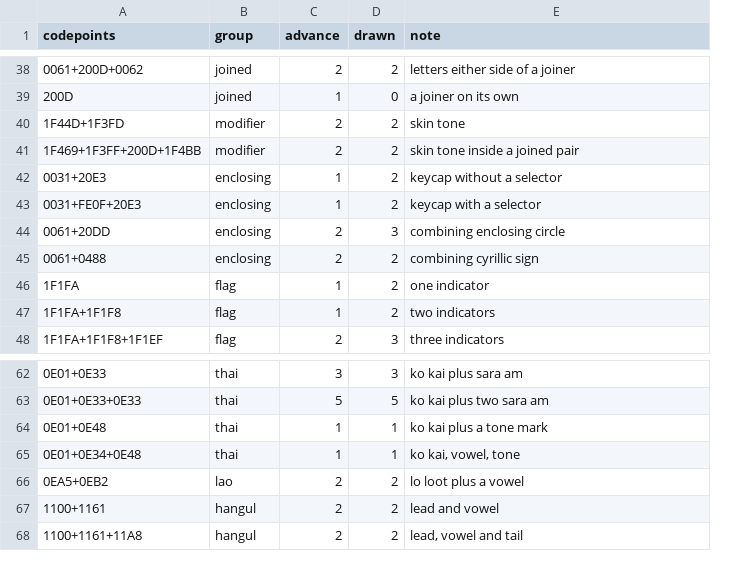
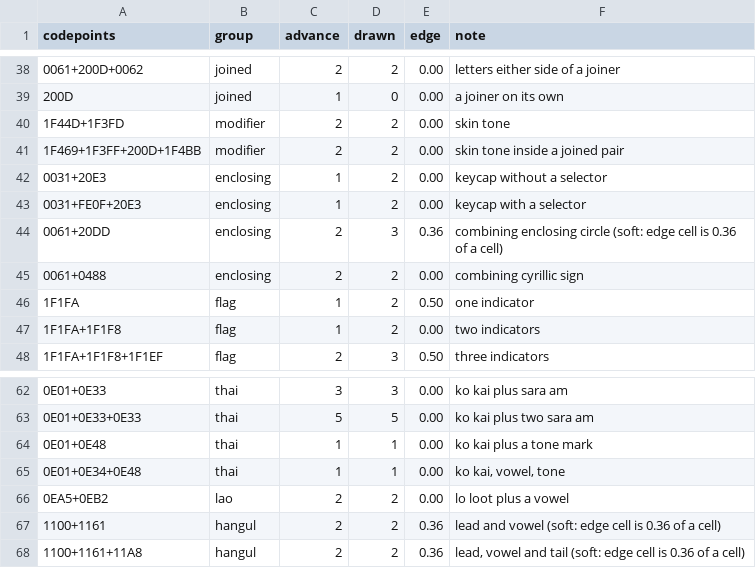
Before and after one commit to plambert/termbuf.cr, a TSV file: measurements/apple-terminal-470.2-atkynson/measured.tsv, drawn as a sheet; only a part is shown, gaps mark what is left out; addresses are those after the commit; the diff covers the shown part only; the diff names each change by its address in the sheet, - before the commit and + after, or states it on an @@ line.

Commit message:
scripts: report the cell that decided a drawn width
A cell counts as painted at a quarter of its width, and a quarter of a cell is
a different number of pixels in every font. The same conjunct measured 0.33 of
SFMono's 12 px cell and 0.21 of Menlo's 14 px one, either side of the floor,
which is how three fonts appeared to disagree about clusters none of them
covers. One reading sat at 0.25 exactly and was decided by the comparison being
`>=`.

There is no threshold that makes those agree, because the overhang differs in
absolute pixels too. So the reading stops pretending to be binary: alongside the
width goes the cell nearest the floor of those that set it -- the two the span
ends on and the two just outside -- and a reading within 0.15 to 0.40 says so in
its note. Twelve of 67 are soft in each Terminal.app run, eight under Ghostty,
and the flag catches every font-to-font difference seen so far.

No integer moved. The threshold is unchanged; only now you can see what it
nearly did.

```diff
--- a/measurements/apple-terminal-470.2-atkynson/measured.tsv
+++ b/measurements/apple-terminal-470.2-atkynson/measured.tsv
+column E (edge), rows 38-48: 0.00 | 0.00 | 0.00 | 0.00 | 0.00 | 0.00 | 0.36 | 0.00 | 0.50 | 0.00 | 0.50; rows 62-68: 0.00 | 0.00 | 0.00 | 0.00 | 0.00 | 0.36 | 0.36
-F44 (note): combining enclosing circle
+F44 (note): combining enclosing circle (soft: edge cell is 0.36 of a cell)
-F67 (note): lead and vowel
+F67 (note): lead and vowel (soft: edge cell is 0.36 of a cell)
-F68 (note): lead, vowel and tail
+F68 (note): lead, vowel and tail (soft: edge cell is 0.36 of a cell)
```
Also changed, not shown: 9 edited cells elsewhere in this file, measurements/apple-terminal-470.2-menlo/measured.tsv, measurements/apple-terminal-470.2/measured.tsv, 2 other files.
